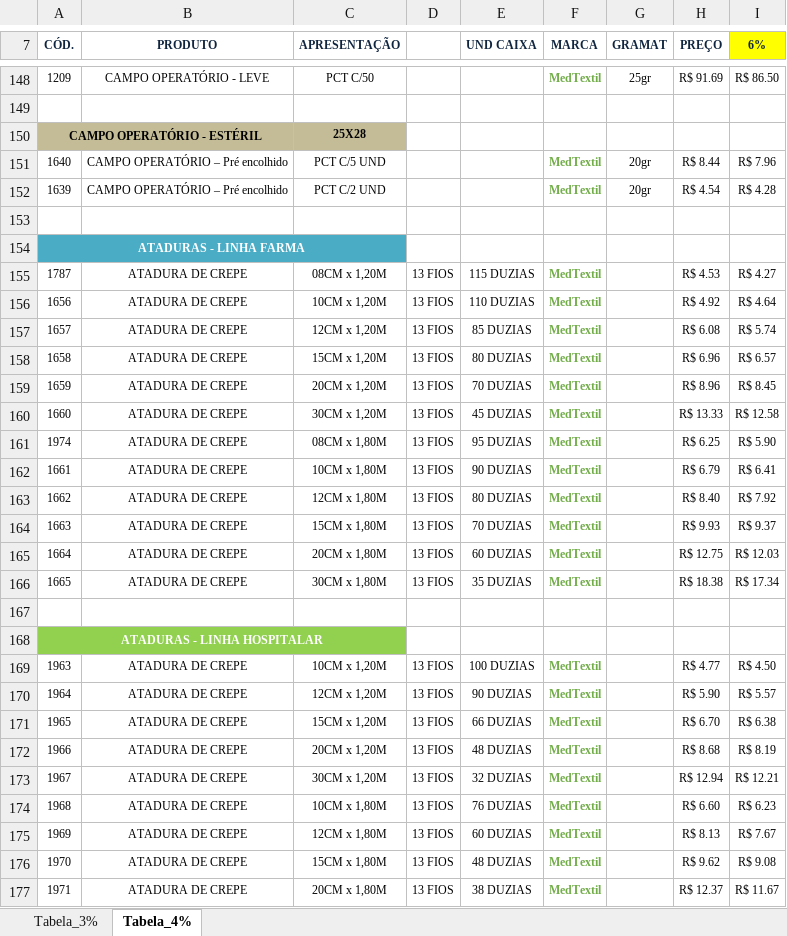
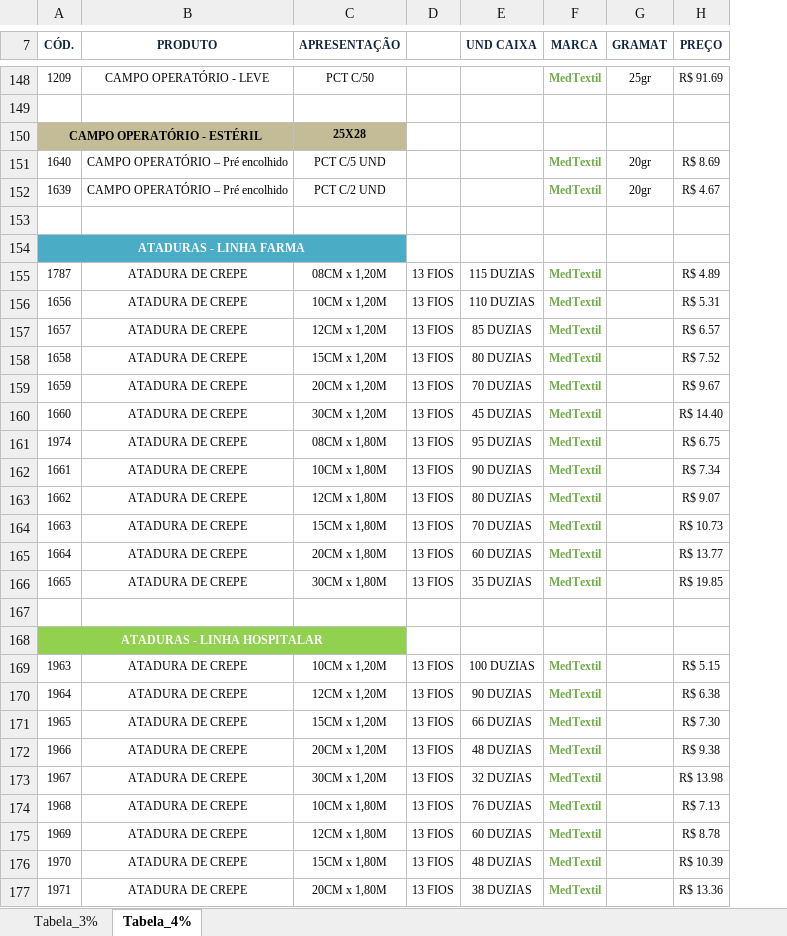
Before and after one commit to fabiosilvavendas-byte/CRM_Medtextil2.0, an Excel workbook: dados/TABELA_NE_2026_CRM.xlsx, sheet Tabela_4%, drawn as a sheet; only a part is shown, gaps mark what is left out; values as stored, in another font and other column widths than the file's, no borders; charts and pictures not drawn; the diff covers the shown part only; the diff names each change by its address in the sheet, - before the commit and + after, or states it on an @@ line.

```diff
--- a/dados/TABELA_NE_2026_CRM.xlsx (sheet Tabela_4%)
+++ b/dados/TABELA_NE_2026_CRM.xlsx (sheet Tabela_4%)
@@ column I (6%) hidden, rows 148-177: R$ 86.50 |  |  | R$ 7.96 | R$ 4.28 |  |  | R$ 4.27 | R$ 4.64 | R$ 5.74 | R$ 6.57 | R$ 8.45 | R$ 12.58 | R$ 5.90 | R$ 6.41 | R$ 7.92 | R$ 9.37 | R$ 12.03 | R$ 17.34 |  |  | R$ 4.50 | R$ 5.57 | R$ 6.38 | R$ 8.19 | R$ 12.21 | R$ 6.23 | R$ 7.67 | R$ 9.08 | R$ 11.67 @@
-H151 (PREÇO): R$ 8.44
+H151 (PREÇO): R$ 8.69
-H152 (PREÇO): R$ 4.54
+H152 (PREÇO): R$ 4.67
-H155 (PREÇO): R$ 4.53
+H155 (PREÇO): R$ 4.89
-H156 (PREÇO): R$ 4.92
+H156 (PREÇO): R$ 5.31
-H157 (PREÇO): R$ 6.08
+H157 (PREÇO): R$ 6.57
-H158 (PREÇO): R$ 6.96
+H158 (PREÇO): R$ 7.52
-H159 (PREÇO): R$ 8.96
+H159 (PREÇO): R$ 9.67
-H160 (PREÇO): R$ 13.33
+H160 (PREÇO): R$ 14.40
-H161 (PREÇO): R$ 6.25
+H161 (PREÇO): R$ 6.75
-H162 (PREÇO): R$ 6.79
+H162 (PREÇO): R$ 7.34
-H163 (PREÇO): R$ 8.40
+H163 (PREÇO): R$ 9.07
-H164 (PREÇO): R$ 9.93
+H164 (PREÇO): R$ 10.73
-H165 (PREÇO): R$ 12.75
+H165 (PREÇO): R$ 13.77
-H166 (PREÇO): R$ 18.38
+H166 (PREÇO): R$ 19.85
-H169 (PREÇO): R$ 4.77
+H169 (PREÇO): R$ 5.15
-H170 (PREÇO): R$ 5.90
+H170 (PREÇO): R$ 6.38
-H171 (PREÇO): R$ 6.70
+H171 (PREÇO): R$ 7.30
-H172 (PREÇO): R$ 8.68
+H172 (PREÇO): R$ 9.38
-H173 (PREÇO): R$ 12.94
+H173 (PREÇO): R$ 13.98
-H174 (PREÇO): R$ 6.60
+H174 (PREÇO): R$ 7.13
-H175 (PREÇO): R$ 8.13
+H175 (PREÇO): R$ 8.78
-H176 (PREÇO): R$ 9.62
+H176 (PREÇO): R$ 10.39
-H177 (PREÇO): R$ 12.37
+H177 (PREÇO): R$ 13.36
```
Also changed, not shown: 35 edited cells and merged cells elsewhere in this sheet, sheet Tabela_3%, formulas that keep their value, hidden cells, charts or pictures.
